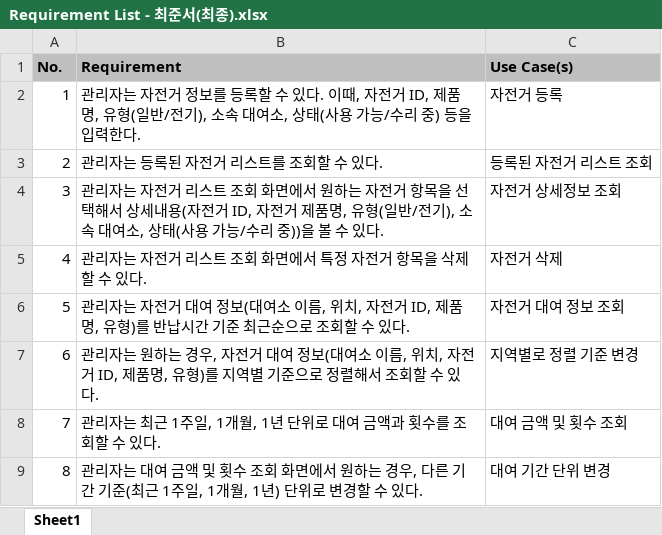
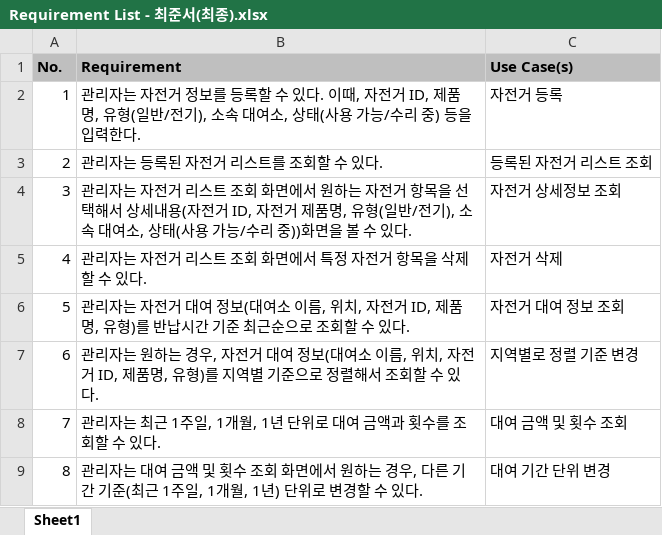
Before and after one commit to Maroco0109/SE_Team2, an Excel workbook: 최준서/Requirement List - 최준서(최종).xlsx, sheet Sheet1, drawn as a sheet; values as stored, in another font and other column widths than the file's, no borders; the diff names each change by its address in the sheet, - before the commit and + after, or states it on an @@ line.

```diff
--- a/최준서/Requirement List - 최준서(최종).xlsx (sheet Sheet1)
+++ b/최준서/Requirement List - 최준서(최종).xlsx (sheet Sheet1)
-B4 (Requirement): …리 중))을 볼…
+B4 (Requirement): …리 중))화면을 볼…
```
Also changed, not shown: 최준서/Use Case Description(등록된 자전거 리스트 조회) - 최준서(최종).xlsx, 2 other files.
